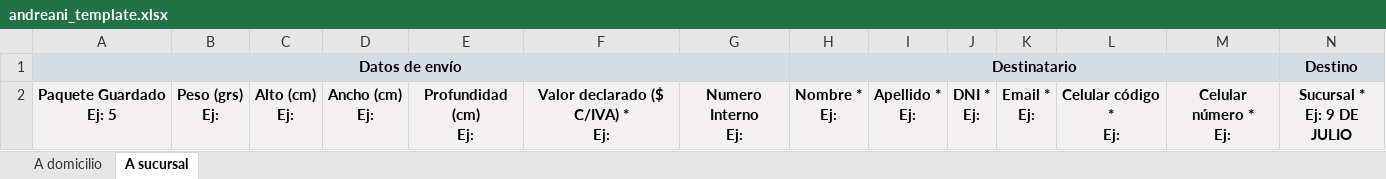
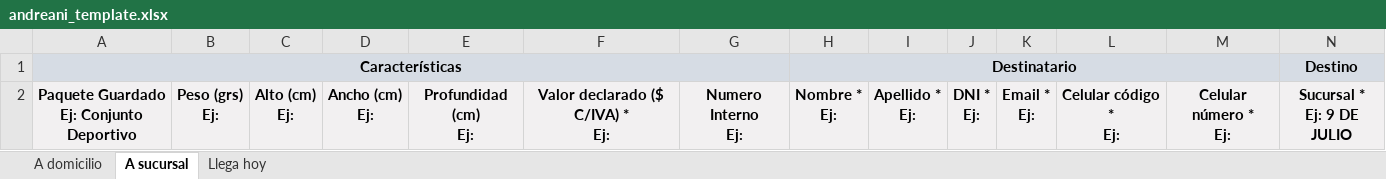
Before and after one commit to SolunaBiolight/soluna-gestion, an Excel workbook: public/andreani_template.xlsx, sheet A sucursal, drawn as a sheet; values as stored, in another font and other column widths than the file's, no borders; ↵ is a line break in a cell; the diff names each change by its address in the sheet, - before the commit and + after, or states it on an @@ line.

Commit message:
fix: restaurar template original + aviso sucursal dada de baja

```diff
--- a/public/andreani_template.xlsx (sheet A sucursal)
+++ b/public/andreani_template.xlsx (sheet A sucursal)
+sheet tab: Llega hoy
-A1: Datos de envío
+A1: Características
-B1:G1 fill: none
+B1:G1 fill: #D6DCE4
-I1:M1 fill: none
+I1:M1 fill: #D6DCE4
-A2: Paquete Guardado ↵ Ej: 5
+A2: Paquete Guardado ↵ Ej: Conjunto Deportivo
```
Also changed, not shown: sheet A domicilio, 1 other file.
